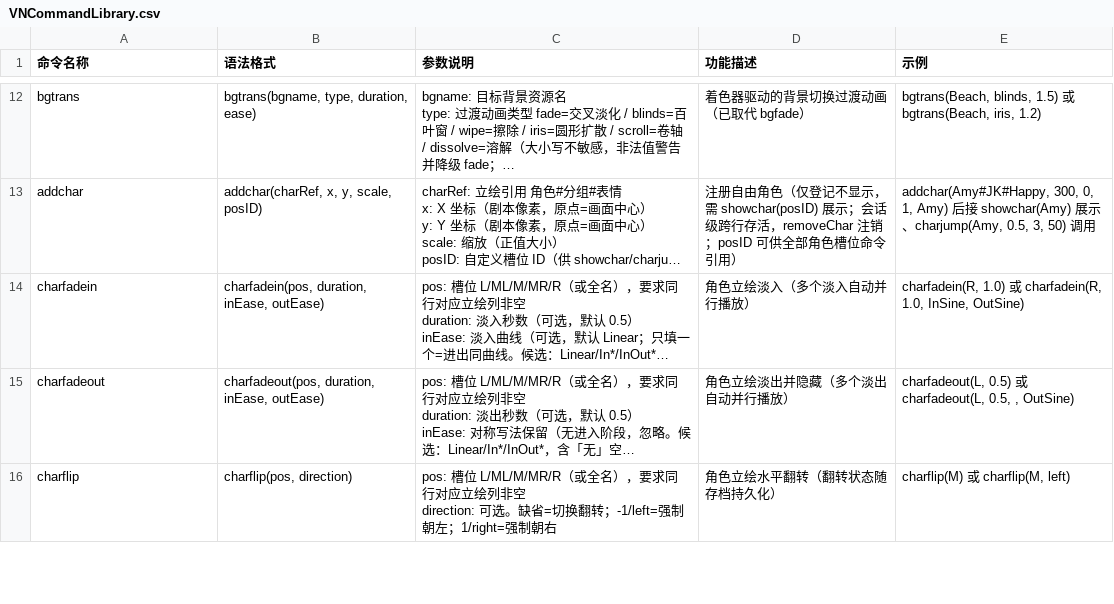
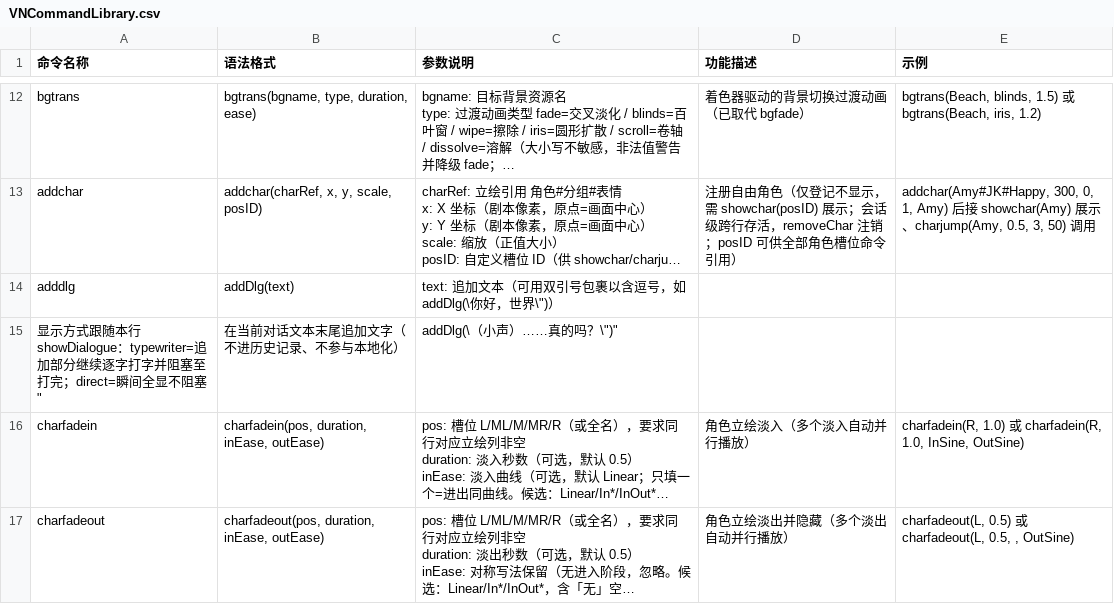
Before and after one commit to Fakecorps/VNovelizer, a CSV file: Docs/VNCommandLibrary.csv, drawn as a sheet; only a part is shown, gaps mark what is left out; the shorter side is filled out with more unchanged rows; long unchanged cells end in …; the diff names each change by its address in the sheet, - before the commit and + after, or states it on an @@ line.

```diff
--- a/Docs/VNCommandLibrary.csv
+++ b/Docs/VNCommandLibrary.csv
+row 14: adddlg | addDlg(text) | text: 追加文本（可用双引号包裹以含逗号，如 addDlg(\你好，世界\")）
+row 15: 显示方式跟随本行 showDialogue：typewriter=追加部分继续逐字打字并阻塞至打完；direct=瞬间全显不阻塞" | 在当前对话文本末尾追加文字（不进历史记录、不参与本地化） | addDlg(\（小声）……真的吗？\")"
```
Also changed, not shown: 24 other files.
